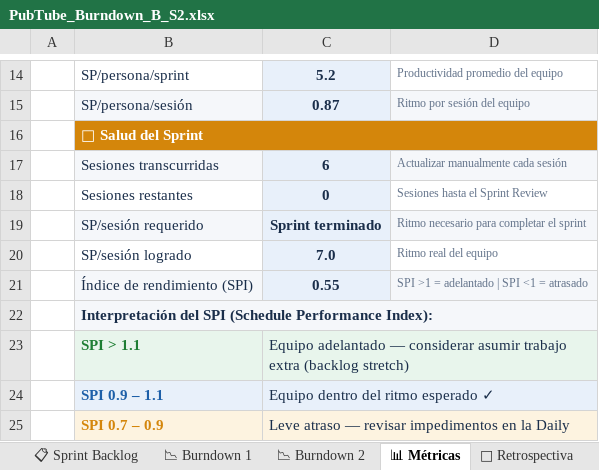
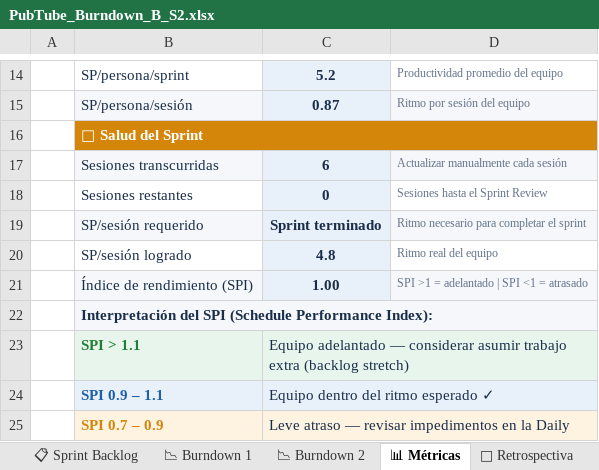
Before and after one commit to CarlosCienfuegos1/PubTube-Modulo2, an Excel workbook: scrum/burndown/PubTube_Burndown_B_S2.xlsx, sheet 📊 Métricas, drawn as a sheet; only a part is shown, gaps mark what is left out; values as stored, in another font and other column widths than the file's, no borders; the diff names each change by its address in the sheet, - before the commit and + after, or states it on an @@ line.

```diff
--- a/scrum/burndown/PubTube_Burndown_B_S2.xlsx (sheet 📊 Métricas)
+++ b/scrum/burndown/PubTube_Burndown_B_S2.xlsx (sheet 📊 Métricas)
-C20: 7.0
+C20: 4.8
-C21: 0.55
+C21: 1.00
```
Also changed, not shown: sheet 📉 Burndown 2, sheet ⚙ Configuración, formulas that keep their value.
